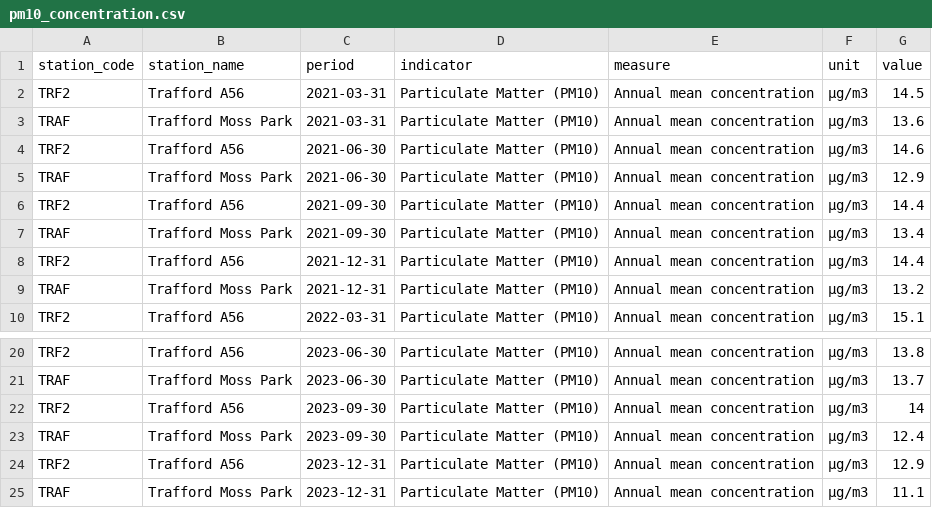
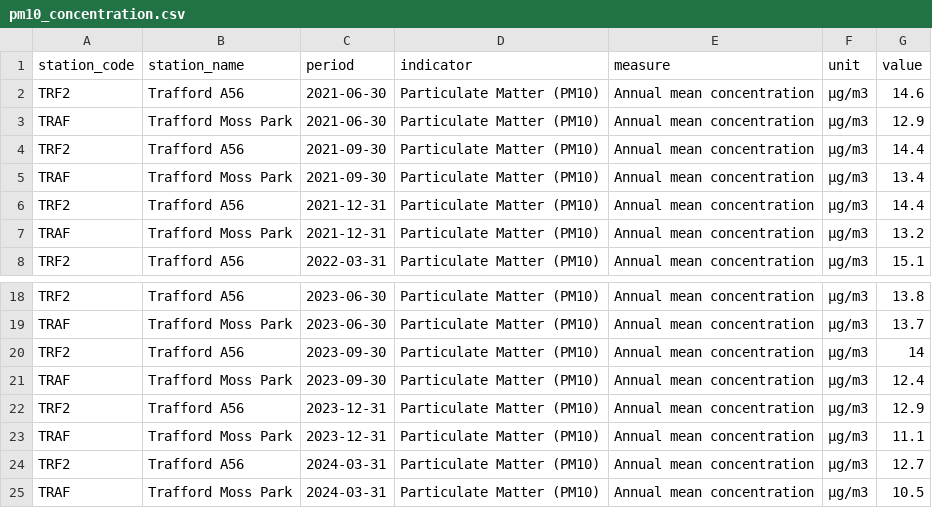
Before and after one commit to traffordDataLab/corporate_plan, a CSV file: data/climate/pm10_concentration.csv, drawn as a sheet; only a part is shown, gaps mark what is left out.

```diff
--- a/data/climate/pm10_concentration.csv
+++ b/data/climate/pm10_concentration.csv
@@ -1,4 +1,2 @@
 station_code,station_name,period,indicator,measure,unit,value
-TRF2,Trafford A56,2021-03-31,Particulate Matter (PM10),Annual mean concentration,µg/m3,14.5
-TRAF,Trafford Moss Park,2021-03-31,Particulate Matter (PM10),Annual mean concentration,µg/m3,13.6
 TRF2,Trafford A56,2021-06-30,Particulate Matter (PM10),Annual mean concentration,µg/m3,14.6
@@ -25 +23,3 @@ TRF2,Trafford A56,2023-12-31,Particulate Matter (PM10),Annual mean concentration
 TRAF,Trafford Moss Park,2023-12-31,Particulate Matter (PM10),Annual mean concentration,µg/m3,11.1
+TRF2,Trafford A56,2024-03-31,Particulate Matter (PM10),Annual mean concentration,µg/m3,12.7
+TRAF,Trafford Moss Park,2024-03-31,Particulate Matter (PM10),Annual mean concentration,µg/m3,10.5
```
Also changed, not shown: data/climate/no2_concentration.csv, 3 other files.
